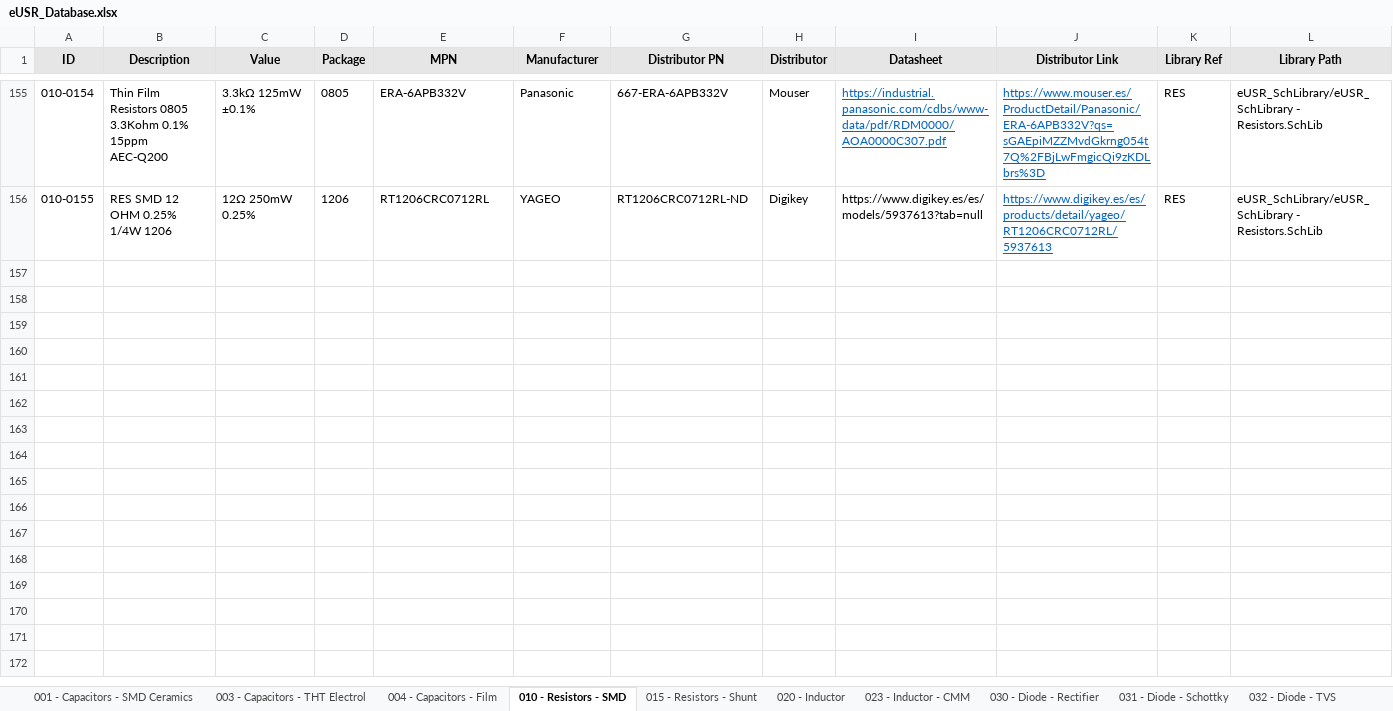
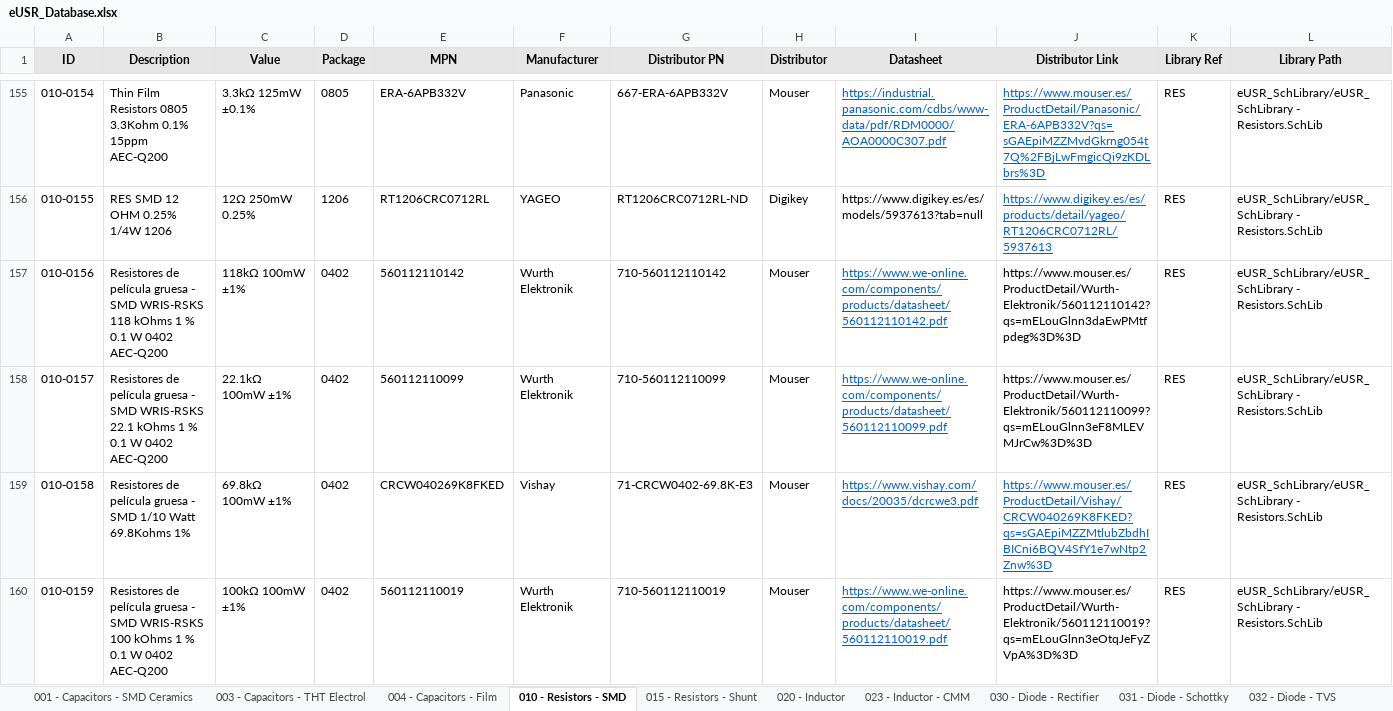
Before and after one commit to Gustavo-Gago/LIB, an Excel workbook: eUSR_Database.xlsx, sheet 010 - Resistors - SMD, drawn as a sheet; only a part is shown, gaps mark what is left out; values as stored, in another font and other column widths than the file's, no borders; rows hold the shown columns only; the diff names each change by its address in the sheet, - before the commit and + after, or states it on an @@ line.

```diff
--- a/eUSR_Database.xlsx (sheet 010 - Resistors - SMD)
+++ b/eUSR_Database.xlsx (sheet 010 - Resistors - SMD)
+row 157: 010-0156 | Resistores de película gruesa - SMD WRIS-RSKS 118 kOhms 1 % 0.1 W 0402 AEC-Q200 | 118kΩ 100mW ±1% | 0402 | 560112110142 | Wurth Elektronik | 710-560112110142 | Mouser | https://www.we-online.com/components/products/datasheet/560112110142.pdf | https://www.mouser.es/ProductDetail/Wurth-Elektronik/560112110142?qs=mELouGlnn3daEwPMtfpdeg%3D%3D | RES | eUSR_SchLibrary/eUSR_SchLibrary - Resistors.SchLib
+row 158: 010-0157 | Resistores de película gruesa - SMD WRIS-RSKS 22.1 kOhms 1 % 0.1 W 0402 AEC-Q200 | 22.1kΩ 100mW ±1% | 0402 | 560112110099 | Wurth Elektronik | 710-560112110099 | Mouser | https://www.we-online.com/components/products/datasheet/560112110099.pdf | https://www.mouser.es/ProductDetail/Wurth-Elektronik/560112110099?qs=mELouGlnn3eF8MLEVMJrCw%3D%3D | RES | eUSR_SchLibrary/eUSR_SchLibrary - Resistors.SchLib
+row 159: 010-0158 | Resistores de película gruesa - SMD 1/10 Watt 69.8Kohms 1% | 69.8kΩ 100mW ±1% | 0402 | CRCW040269K8FKED | Vishay | 71-CRCW0402-69.8K-E3 | Mouser | https://www.vishay.com/docs/20035/dcrcwe3.pdf | https://www.mouser.es/ProductDetail/Vishay/CRCW040269K8FKED?qs=sGAEpiMZZMtlubZbdhIBICni6BQV4SfY1e7wNtp2Znw%3D | RES | eUSR_SchLibrary/eUSR_SchLibrary - Resistors.SchLib
+row 160: 010-0159 | Resistores de película gruesa - SMD WRIS-RSKS 100 kOhms 1 % 0.1 W 0402 AEC-Q200 | 100kΩ 100mW ±1% | 0402 | 560112110019 | Wurth Elektronik | 710-560112110019 | Mouser | https://www.we-online.com/components/products/datasheet/560112110019.pdf | https://www.mouser.es/ProductDetail/Wurth-Elektronik/560112110019?qs=mELouGlnn3eOtqJeFyZVpA%3D%3D | RES | eUSR_SchLibrary/eUSR_SchLibrary - Resistors.SchLib
```
Also changed, not shown: sheet 001 - Capacitors - SMD Ceramics, sheet 070 - Power Supply, sheet 020 - Inductor, other sheet tabs, 3 other files.
